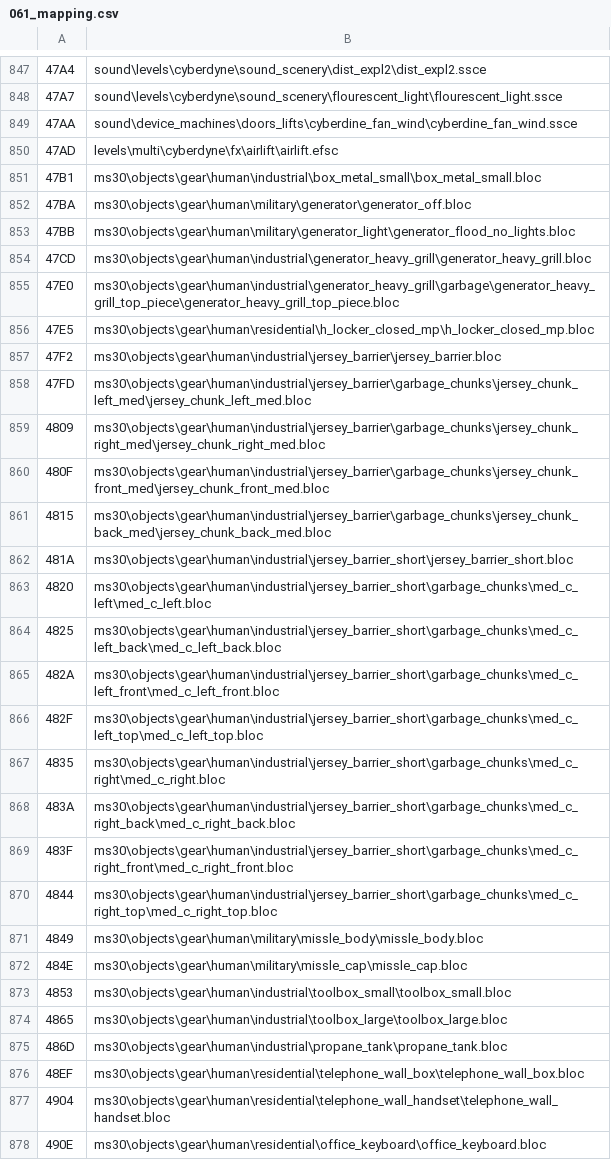
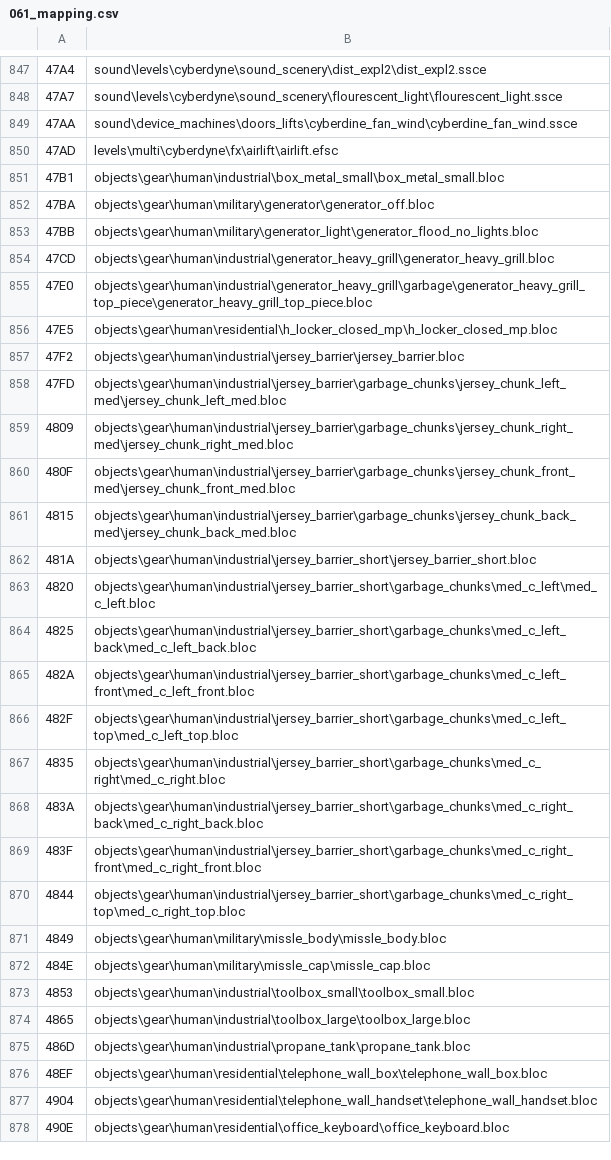
Before and after one commit to MtnDewIt/Epsilon-NET-Test, a CSV file: Epsilon/Plugins/MapVariantFixer/Resources/061_mapping.csv, drawn as a sheet; only a part is shown, gaps mark what is left out; the diff covers the shown part only.

Commit message:
Update map variant fixer tag names

```diff
--- a/Epsilon/Plugins/MapVariantFixer/Resources/061_mapping.csv
+++ b/Epsilon/Plugins/MapVariantFixer/Resources/061_mapping.csv
@@ -850,29 +850,29 @@
 47AD, levels\multi\cyberdyne\fx\airlift\airlift.efsc
-47B1, ms30\objects\gear\human\industrial\box_metal_small\box_metal_small.bloc
-47BA, ms30\objects\gear\human\military\generator\generator_off.bloc
-47BB, ms30\objects\gear\human\military\generator_light\generator_flood_no_lights.bloc
-47CD, ms30\objects\gear\human\industrial\generator_heavy_grill\generator_heavy_grill.bloc
-47E0, ms30\objects\gear\human\industrial\generator_heavy_grill\garbage\generator_heavy_grill_top_piece\generator_heavy_grill_top_piece.bloc
-47E5, ms30\objects\gear\human\residential\h_locker_closed_mp\h_locker_closed_mp.bloc
-47F2, ms30\objects\gear\human\industrial\jersey_barrier\jersey_barrier.bloc
-47FD, ms30\objects\gear\human\industrial\jersey_barrier\garbage_chunks\jersey_chunk_left_med\jersey_chunk_left_med.bloc
-4809, ms30\objects\gear\human\industrial\jersey_barrier\garbage_chunks\jersey_chunk_right_med\jersey_chunk_right_med.bloc
-480F, ms30\objects\gear\human\industrial\jersey_barrier\garbage_chunks\jersey_chunk_front_med\jersey_chunk_front_med.bloc
-4815, ms30\objects\gear\human\industrial\jersey_barrier\garbage_chunks\jersey_chunk_back_med\jersey_chunk_back_med.bloc
-481A, ms30\objects\gear\human\industrial\jersey_barrier_short\jersey_barrier_short.bloc
-4820, ms30\objects\gear\human\industrial\jersey_barrier_short\garbage_chunks\med_c_left\med_c_left.bloc
-4825, ms30\objects\gear\human\industrial\jersey_barrier_short\garbage_chunks\med_c_left_back\med_c_left_back.bloc
-482A, ms30\objects\gear\human\industrial\jersey_barrier_short\garbage_chunks\med_c_left_front\med_c_left_front.bloc
-482F, ms30\objects\gear\human\industrial\jersey_barrier_short\garbage_chunks\med_c_left_top\med_c_left_top.bloc
-4835, ms30\objects\gear\human\industrial\jersey_barrier_short\garbage_chunks\med_c_right\med_c_right.bloc
-483A, ms30\objects\gear\human\industrial\jersey_barrier_short\garbage_chunks\med_c_right_back\med_c_right_back.bloc
-483F, ms30\objects\gear\human\industrial\jersey_barrier_short\garbage_chunks\med_c_right_front\med_c_right_front.bloc
-4844, ms30\objects\gear\human\industrial\jersey_barrier_short\garbage_chunks\med_c_right_top\med_c_right_top.bloc
-4849, ms30\objects\gear\human\military\missle_body\missle_body.bloc
-484E, ms30\objects\gear\human\military\missle_cap\missle_cap.bloc
-4853, ms30\objects\gear\human\industrial\toolbox_small\toolbox_small.bloc
-4865, ms30\objects\gear\human\industrial\toolbox_large\toolbox_large.bloc
-486D, ms30\objects\gear\human\industrial\propane_tank\propane_tank.bloc
-48EF, ms30\objects\gear\human\residential\telephone_wall_box\telephone_wall_box.bloc
-4904, ms30\objects\gear\human\residential\telephone_wall_handset\telephone_wall_handset.bloc
-490E, ms30\objects\gear\human\residential\office_keyboard\office_keyboard.bloc
+47B1, objects\gear\human\industrial\box_metal_small\box_metal_small.bloc
+47BA, objects\gear\human\military\generator\generator_off.bloc
+47BB, objects\gear\human\military\generator_light\generator_flood_no_lights.bloc
+47CD, objects\gear\human\industrial\generator_heavy_grill\generator_heavy_grill.bloc
+47E0, objects\gear\human\industrial\generator_heavy_grill\garbage\generator_heavy_grill_top_piece\generator_heavy_grill_top_piece.bloc
+47E5, objects\gear\human\residential\h_locker_closed_mp\h_locker_closed_mp.bloc
+47F2, objects\gear\human\industrial\jersey_barrier\jersey_barrier.bloc
+47FD, objects\gear\human\industrial\jersey_barrier\garbage_chunks\jersey_chunk_left_med\jersey_chunk_left_med.bloc
+4809, objects\gear\human\industrial\jersey_barrier\garbage_chunks\jersey_chunk_right_med\jersey_chunk_right_med.bloc
+480F, objects\gear\human\industrial\jersey_barrier\garbage_chunks\jersey_chunk_front_med\jersey_chunk_front_med.bloc
+4815, objects\gear\human\industrial\jersey_barrier\garbage_chunks\jersey_chunk_back_med\jersey_chunk_back_med.bloc
+481A, objects\gear\human\industrial\jersey_barrier_short\jersey_barrier_short.bloc
+4820, objects\gear\human\industrial\jersey_barrier_short\garbage_chunks\med_c_left\med_c_left.bloc
+4825, objects\gear\human\industrial\jersey_barrier_short\garbage_chunks\med_c_left_back\med_c_left_back.bloc
+482A, objects\gear\human\industrial\jersey_barrier_short\garbage_chunks\med_c_left_front\med_c_left_front.bloc
+482F, objects\gear\human\industrial\jersey_barrier_short\garbage_chunks\med_c_left_top\med_c_left_top.bloc
+4835, objects\gear\human\industrial\jersey_barrier_short\garbage_chunks\med_c_right\med_c_right.bloc
+483A, objects\gear\human\industrial\jersey_barrier_short\garbage_chunks\med_c_right_back\med_c_right_back.bloc
+483F, objects\gear\human\industrial\jersey_barrier_short\garbage_chunks\med_c_right_front\med_c_right_front.bloc
+4844, objects\gear\human\industrial\jersey_barrier_short\garbage_chunks\med_c_right_top\med_c_right_top.bloc
+4849, objects\gear\human\military\missle_body\missle_body.bloc
+484E, objects\gear\human\military\missle_cap\missle_cap.bloc
+4853, objects\gear\human\industrial\toolbox_small\toolbox_small.bloc
+4865, objects\gear\human\industrial\toolbox_large\toolbox_large.bloc
+486D, objects\gear\human\industrial\propane_tank\propane_tank.bloc
+48EF, objects\gear\human\residential\telephone_wall_box\telephone_wall_box.bloc
+4904, objects\gear\human\residential\telephone_wall_handset\telephone_wall_handset.bloc
+490E, objects\gear\human\residential\office_keyboard\office_keyboard.bloc
```
Also changed, not shown: 129 edited cells elsewhere in this file.
